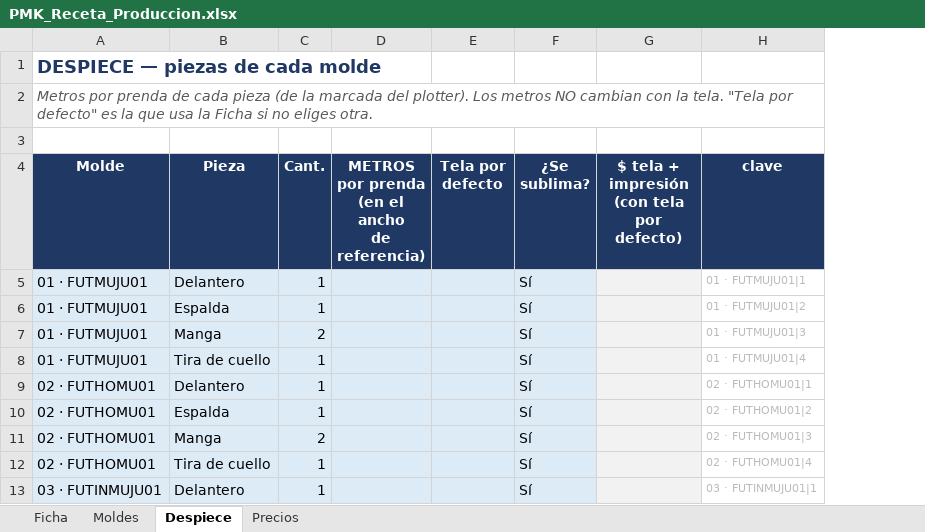
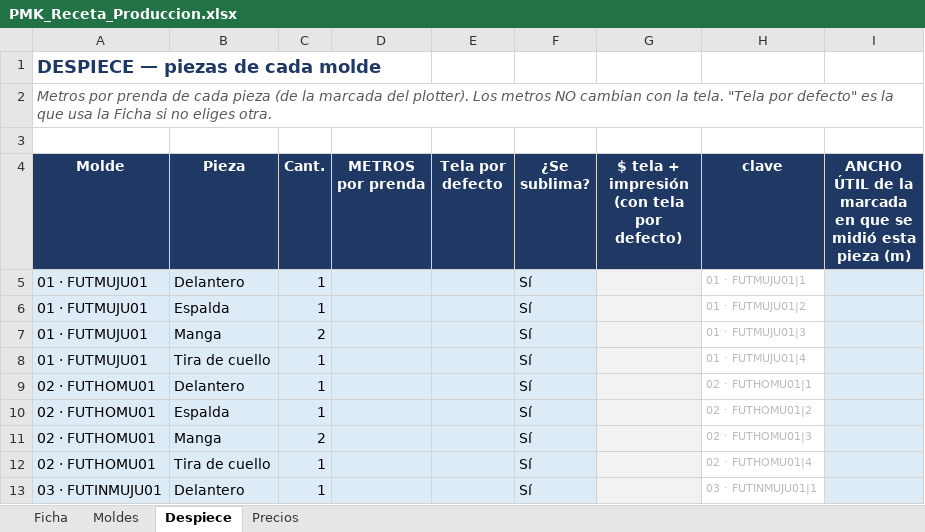
Before and after one commit to seanduarteu-cyber/PRODUCCION-PLAYMAKER, an Excel workbook: PMK_Receta_Produccion.xlsx, sheet Despiece, drawn as a sheet; only a part is shown; values as stored, in another font and other column widths than the file's, no borders; charts and pictures not drawn; removed rows and columns are numbered as before the commit, all else as after; ↵ is a line break in a cell; the diff names each change by its address in the sheet, - before the commit and + after, or states it on an @@ line.

```diff
--- a/PMK_Receta_Produccion.xlsx (sheet Despiece)
+++ b/PMK_Receta_Produccion.xlsx (sheet Despiece)
-column D, row 4: METROS ↵ por prenda ↵ (en el ancho ↵ de referencia)
+column D (METROS por prenda), empty
+column I, row 4: ANCHO ÚTIL de la ↵ marcada en que se ↵ midió esta pieza (m)
```
Also changed, not shown: sheet Ficha, formulas that keep their value, 6 other files.
